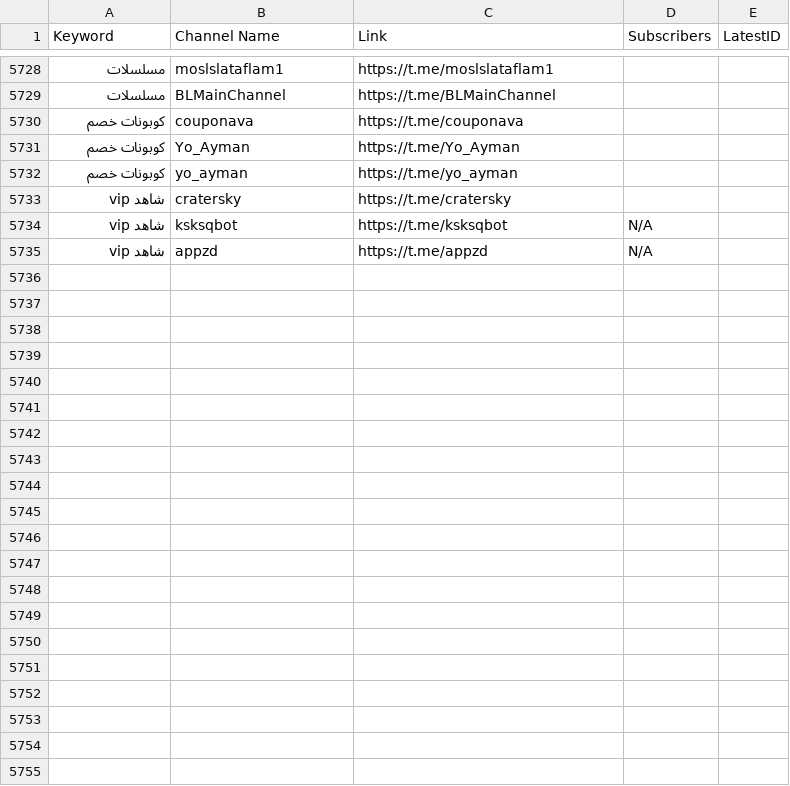
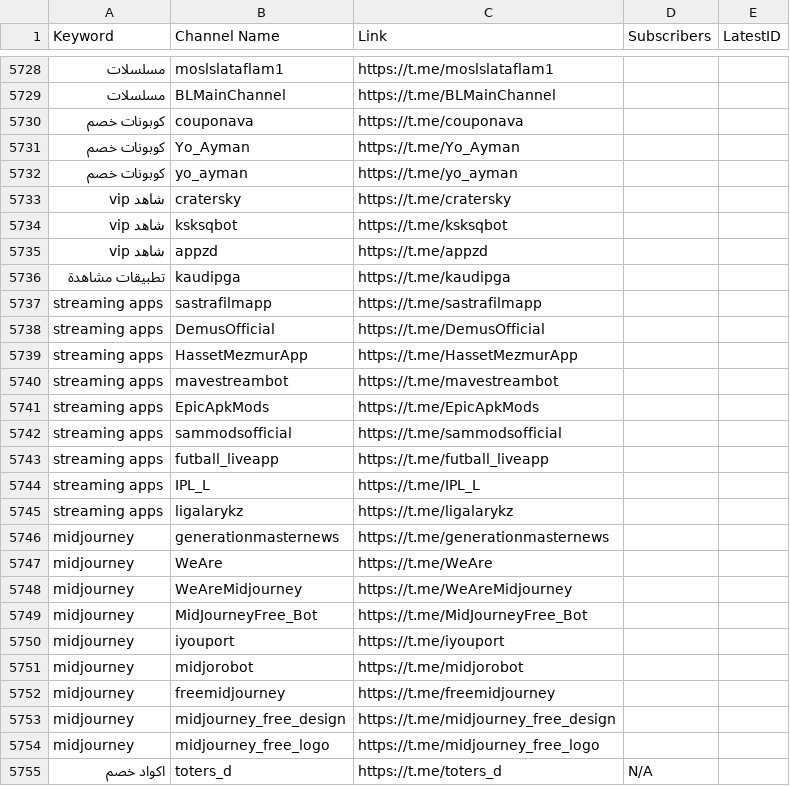
Before and after one commit to MoFlow00/Signal-X, a CSV file: telegram_data.csv, drawn as a sheet; only a part is shown, gaps mark what is left out; the diff names each change by its address in the sheet, - before the commit and + after, or states it on an @@ line.

```diff
--- a/telegram_data.csv
+++ b/telegram_data.csv
-D5734:D5735 (Subscribers): N/A
+D5734:D5735 (Subscribers): (empty)
+row 5736: تطبيقات مشاهدة | kaudipga | https://t.me/kaudipga
+row 5737: streaming apps | sastrafilmapp | https://t.me/sastrafilmapp
+row 5738: streaming apps | DemusOfficial | https://t.me/DemusOfficial
+row 5739: streaming apps | HassetMezmurApp | https://t.me/HassetMezmurApp
+row 5740: streaming apps | mavestreambot | https://t.me/mavestreambot
+row 5741: streaming apps | EpicApkMods | https://t.me/EpicApkMods
+row 5742: streaming apps | sammodsofficial | https://t.me/sammodsofficial
+row 5743: streaming apps | futball_liveapp | https://t.me/futball_liveapp
+row 5744: streaming apps | IPL_L | https://t.me/IPL_L
+row 5745: streaming apps | ligalarykz | https://t.me/ligalarykz
+row 5746: midjourney | generationmasternews | https://t.me/generationmasternews
+row 5747: midjourney | WeAre | https://t.me/WeAre
+row 5748: midjourney | WeAreMidjourney | https://t.me/WeAreMidjourney
+row 5749: midjourney | MidJourneyFree_Bot | https://t.me/MidJourneyFree_Bot
+row 5750: midjourney | iyouport | https://t.me/iyouport
+row 5751: midjourney | midjorobot | https://t.me/midjorobot
+row 5752: midjourney | freemidjourney | https://t.me/freemidjourney
+row 5753: midjourney | midjourney_free_design | https://t.me/midjourney_free_design
+row 5754: midjourney | midjourney_free_logo | https://t.me/midjourney_free_logo
+row 5755: اكواد خصم | toters_d | https://t.me/toters_d | N/A
```
Also changed, not shown: 1 other file.
